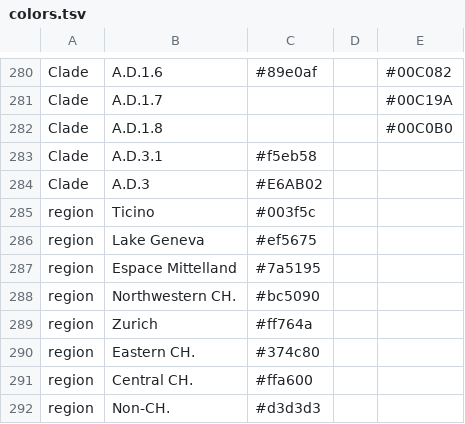
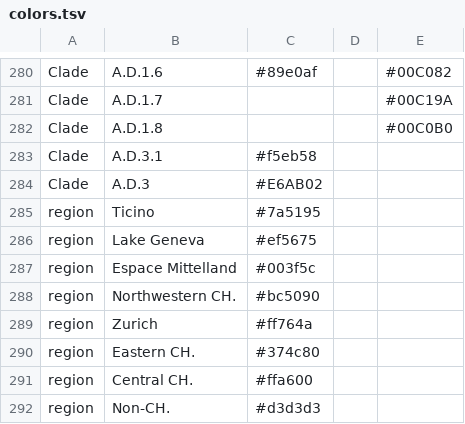
Before and after one commit to charlynebuerki/swiss_co-circulating_viruses, a TSV file: Data/resources/colors.tsv, drawn as a sheet; only a part is shown, gaps mark what is left out; the diff covers the shown part only.

```diff
--- a/Data/resources/colors.tsv
+++ b/Data/resources/colors.tsv
@@ -284,5 +284,5 @@ Clade	A.D.3.1	#f5eb58
 Clade	A.D.3	#E6AB02		
-region	Ticino	#003f5c		
+region	Ticino	#7a5195		
 region	Lake Geneva	#ef5675		
-region	Espace Mittelland	#7a5195		
+region	Espace Mittelland	#003f5c		
 region	Northwestern CH.	#bc5090		
```
Also changed, not shown: 19 added rows and 6 edited cells elsewhere in this file, 4 other files.
